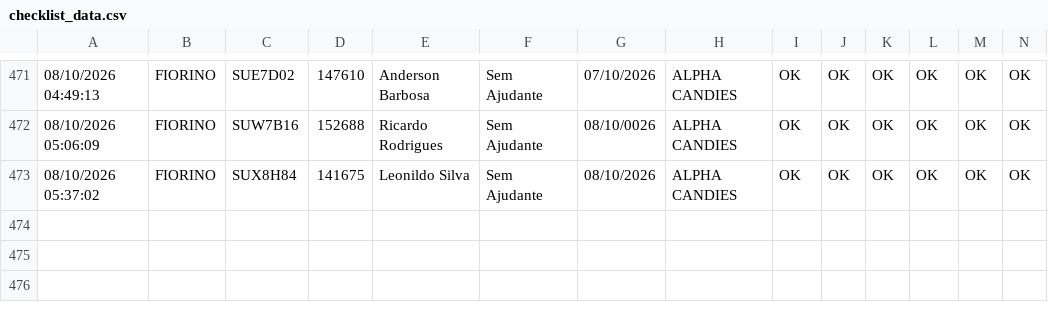
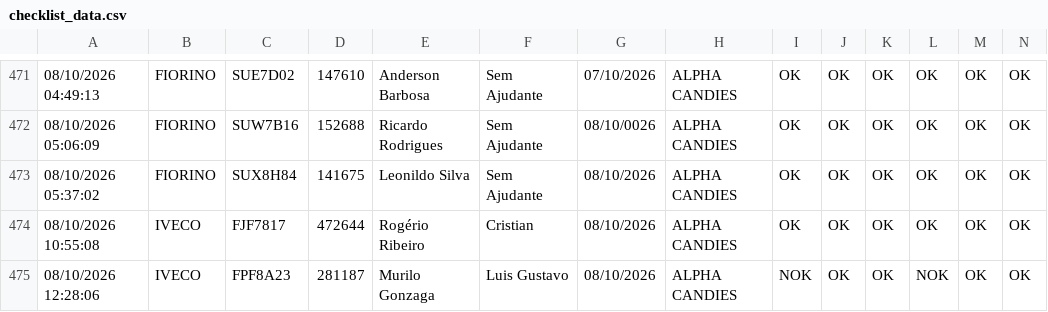
Before and after one commit to GGSantosLM/carverify, a CSV file: src/data/checklist_data.csv, drawn as a sheet; only a part is shown, gaps mark what is left out; rows hold the shown columns only; the diff names each change by its address in the sheet, - before the commit and + after, or states it on an @@ line.

```diff
--- a/src/data/checklist_data.csv
+++ b/src/data/checklist_data.csv
+row 474: 08/10/2026 10:55:08 | IVECO | FJF7817 | 472644 | Rogério Ribeiro | Cristian | 08/10/2026 | ALPHA CANDIES | OK | OK | OK | OK | OK | OK
+row 475: 08/10/2026 12:28:06 | IVECO | FPF8A23 | 281187 | Murilo Gonzaga | Luis Gustavo | 08/10/2026 | ALPHA CANDIES | NOK | OK | OK | NOK | OK | OK
```
